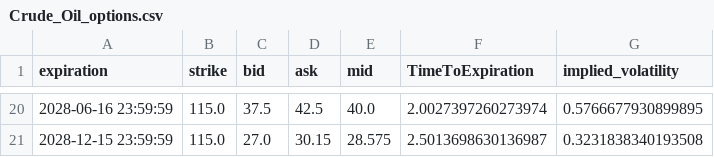
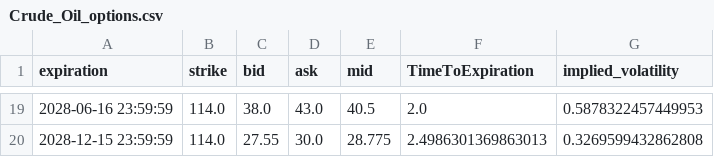
Before and after one commit to Gab1trs/Market-Dashboard, a CSV file: options/Crude_Oil_options.csv, drawn as a sheet; only a part is shown, gaps mark what is left out; the diff covers the shown part only.

```diff
--- a/options/Crude_Oil_options.csv
+++ b/options/Crude_Oil_options.csv
@@ -20,2 +19,2 @@ expiration,strike,bid,ask,mid,TimeToExpiration,implied_volatility
-2028-06-16 23:59:59,115.0,37.5,42.5,40.0,2.0027397260273974,0.5766677930899895
-2028-12-15 23:59:59,115.0,27.0,30.15,28.575,2.5013698630136987,0.3231838340193508
+2028-06-16 23:59:59,114.0,38.0,43.0,40.5,2.0,0.5878322457449953
+2028-12-15 23:59:59,114.0,27.55,30.0,28.775,2.4986301369863013,0.3269599432862808
```
Also changed, not shown: 1 removed row and 96 edited cells elsewhere in this file, data/Inflation_Bond_data.csv, data/SPY_data.csv, 42 other files.
